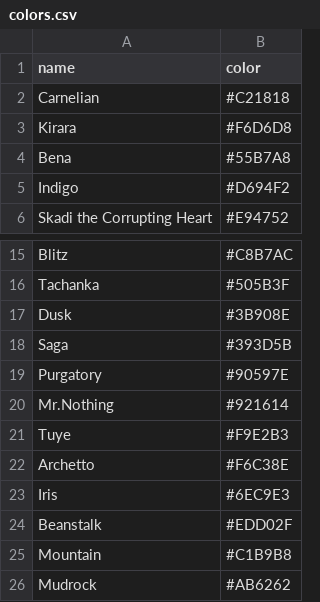
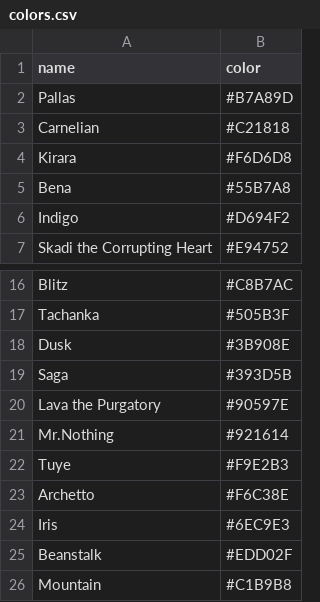
Before and after one commit to Ze1598/arknights-wallpaper-generator, a CSV file: static/data/colors.csv, drawn as a sheet; only a part is shown, gaps mark what is left out; the shorter side is filled out with more unchanged rows.

```diff
--- a/static/data/colors.csv
+++ b/static/data/colors.csv
@@ -1,2 +1,3 @@
 name,color
+Pallas,#B7A89D
 Carnelian,#C21818
@@ -18,3 +19,3 @@ Dusk,#3B908E
 Saga,#393D5B
-Purgatory,#90597E
+Lava the Purgatory,#90597E
 Mr.Nothing,#921614
```
Also changed, not shown: static/data/operators_info.csv, 3 other files.
